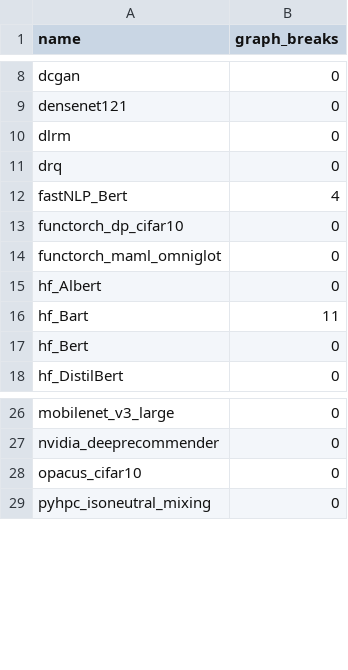
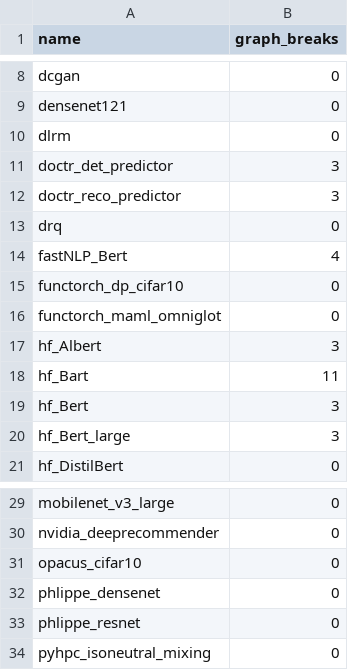
Before and after one commit to HYGON-AI/pytorch-das, a CSV file: benchmarks/dynamo/ci_expected_accuracy/inference_torchbench.csv, drawn as a sheet; only a part is shown, gaps mark what is left out.

Commit message:
[reland][CI] switch torchbench to a pinned version (#96782)
Summary: This is reland of https://github.com/pytorch/pytorch/pull/96553

Pull Request resolved: https://github.com/pytorch/pytorch/pull/96782
Approved by: https://github.com/huydhn

```diff
--- a/benchmarks/dynamo/ci_expected_accuracy/inference_torchbench.csv
+++ b/benchmarks/dynamo/ci_expected_accuracy/inference_torchbench.csv
@@ -10,2 +10,4 @@ densenet121,0
 dlrm,0
+doctr_det_predictor,3
+doctr_reco_predictor,3
 drq,0
@@ -14,5 +16,6 @@ functorch_dp_cifar10,0
 functorch_maml_omniglot,0
-hf_Albert,0
+hf_Albert,3
 hf_Bart,11
-hf_Bert,0
+hf_Bert,3
+hf_Bert_large,3
 hf_DistilBert,0
@@ -28,2 +31,4 @@ nvidia_deeprecommender,0
 opacus_cifar10,0
+phlippe_densenet,0
+phlippe_resnet,0
 pyhpc_isoneutral_mixing,0
```
Also changed, not shown: benchmarks/dynamo/ci_expected_accuracy/training_torchbench.csv, 6 other files.
